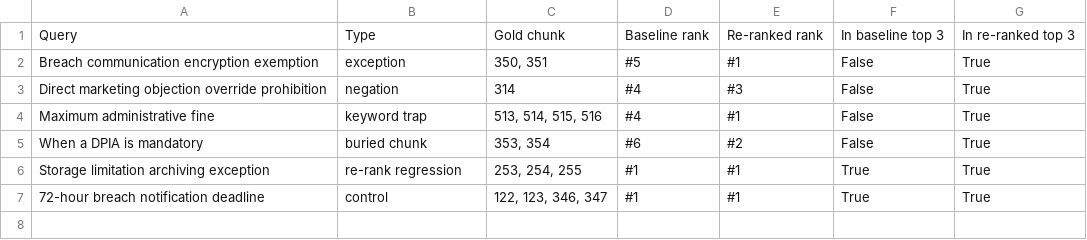
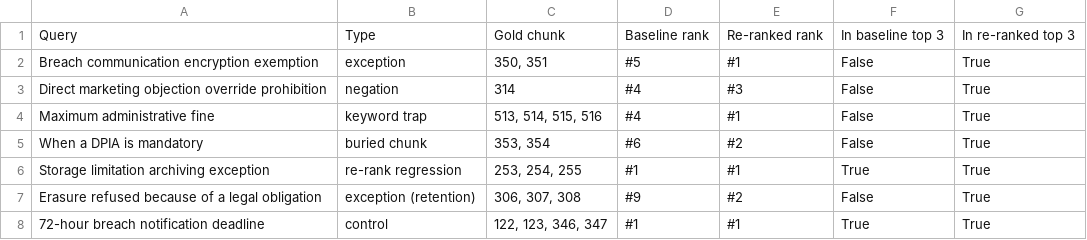
Before and after one commit to rinkeshverma27/RAG, a CSV file: rank_shift_table.csv, drawn as a sheet; the diff names each change by its address in the sheet, - before the commit and + after, or states it on an @@ line.

Commit message:
Add retention exception case and update results
New query where re-ranking moves the Art. 17(3)(b) exception from rank 9
to rank 2. Re-ran the notebook; report, tables and prompt log updated.

```diff
--- a/rank_shift_table.csv
+++ b/rank_shift_table.csv
+row 7: Erasure refused because of a legal obligation | exception (retention) | 306, 307, 308 | #9 | #2 | False | True
```
Also changed, not shown: latency_table.csv, 5 other files.
